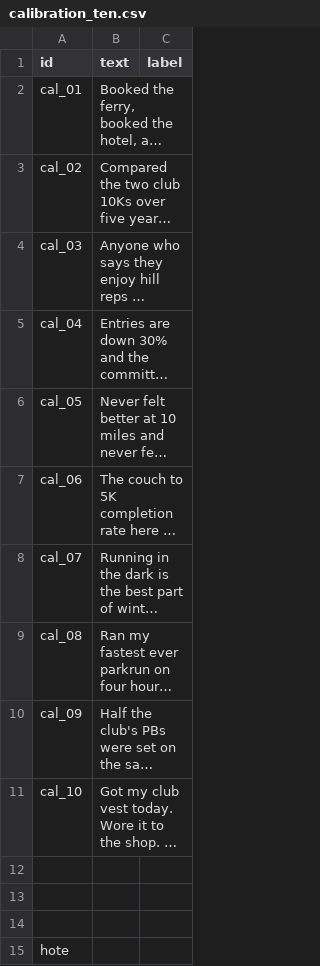
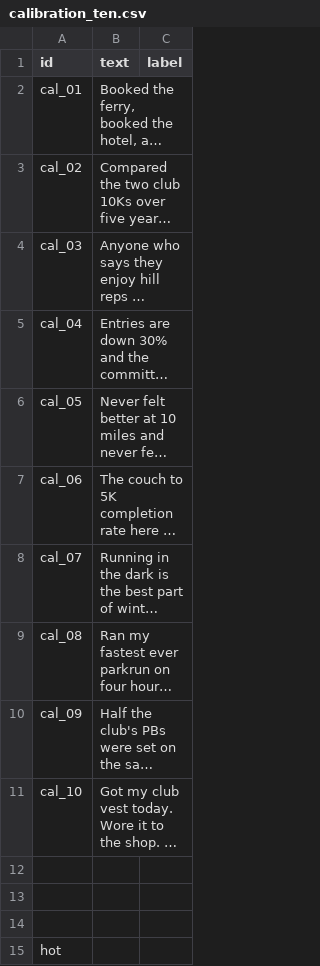
Before and after one commit to Anuj-Khadka/ai201-project3-takemeter-starter-v2026, a CSV file: data/calibration_ten.csv, drawn as a sheet; long unchanged cells end in …; the diff names each change by its address in the sheet, - before the commit and + after, or states it on an @@ line.

Commit message:
Oct 14, 2026, 9:52 PM

```diff
--- a/data/calibration_ten.csv
+++ b/data/calibration_ten.csv
-A15 (id): hote
+A15 (id): hot
```
